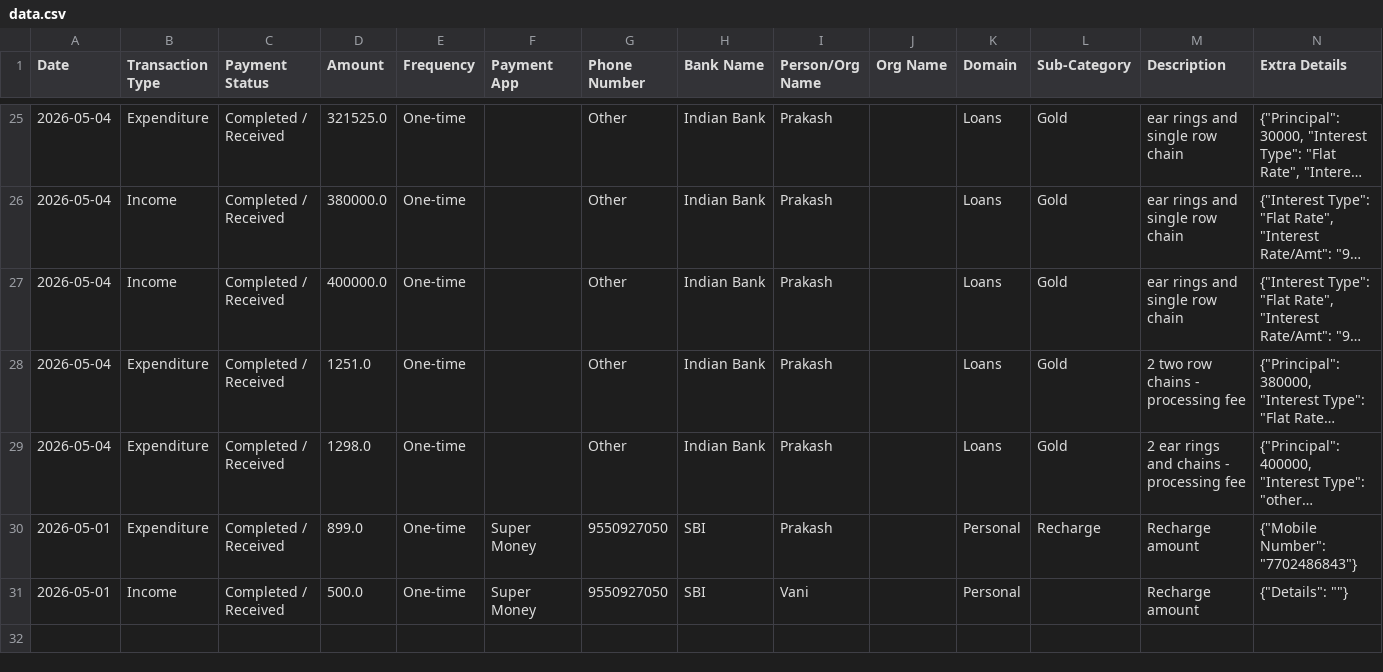
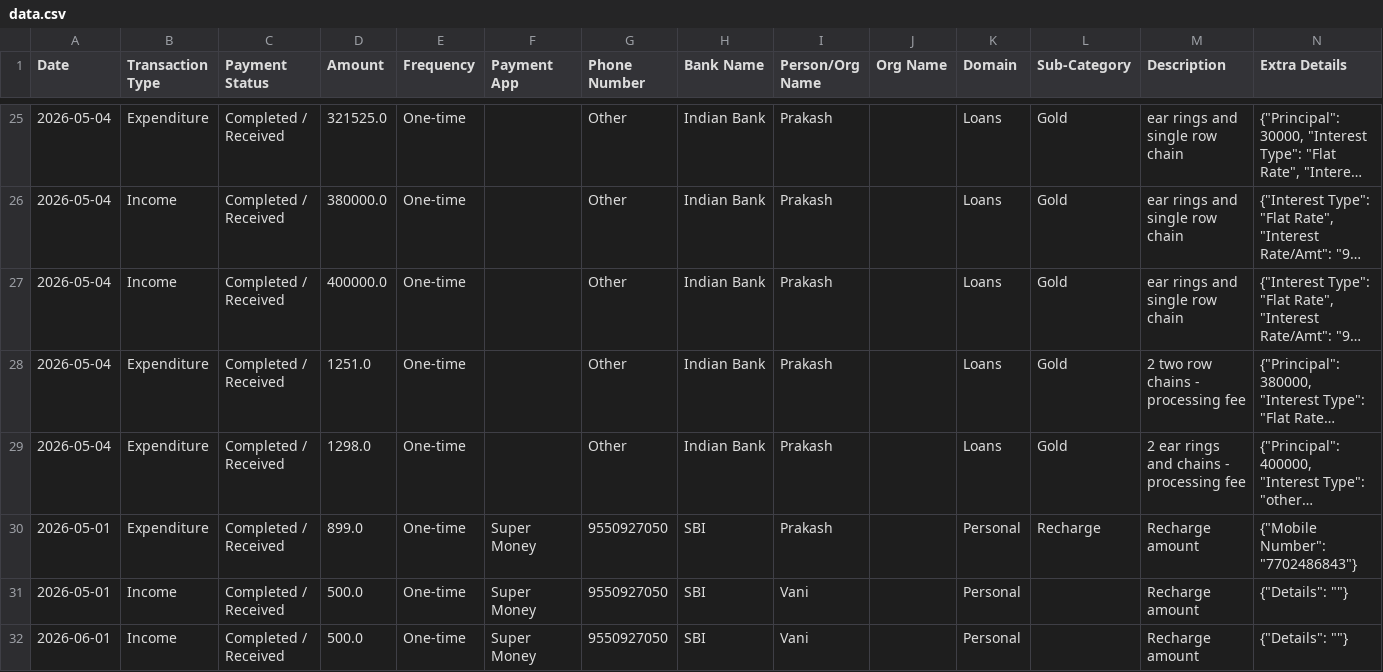
Before and after one commit to Prakash-1619/Finance, a CSV file: data.csv, drawn as a sheet; only a part is shown, gaps mark what is left out; long unchanged cells end in ….

Commit message:
Added Personal transaction

```diff
--- a/data.csv
+++ b/data.csv
@@ -31 +31,2 @@ Date,Transaction Type,Payment Status,Amount,Frequency,Payment App,Phone Number,B
 2026-05-01,Income,Completed / Received,500.0,One-time,Super Money,9550927050,SBI,Vani,,Personal,,Recharge amount,"{""Details"": """"}"
+2026-06-01,Income,Completed / Received,500.0,One-time,Super Money,9550927050,SBI,Vani,,Personal,,Recharge amount,"{""Details"": """"}"
```
